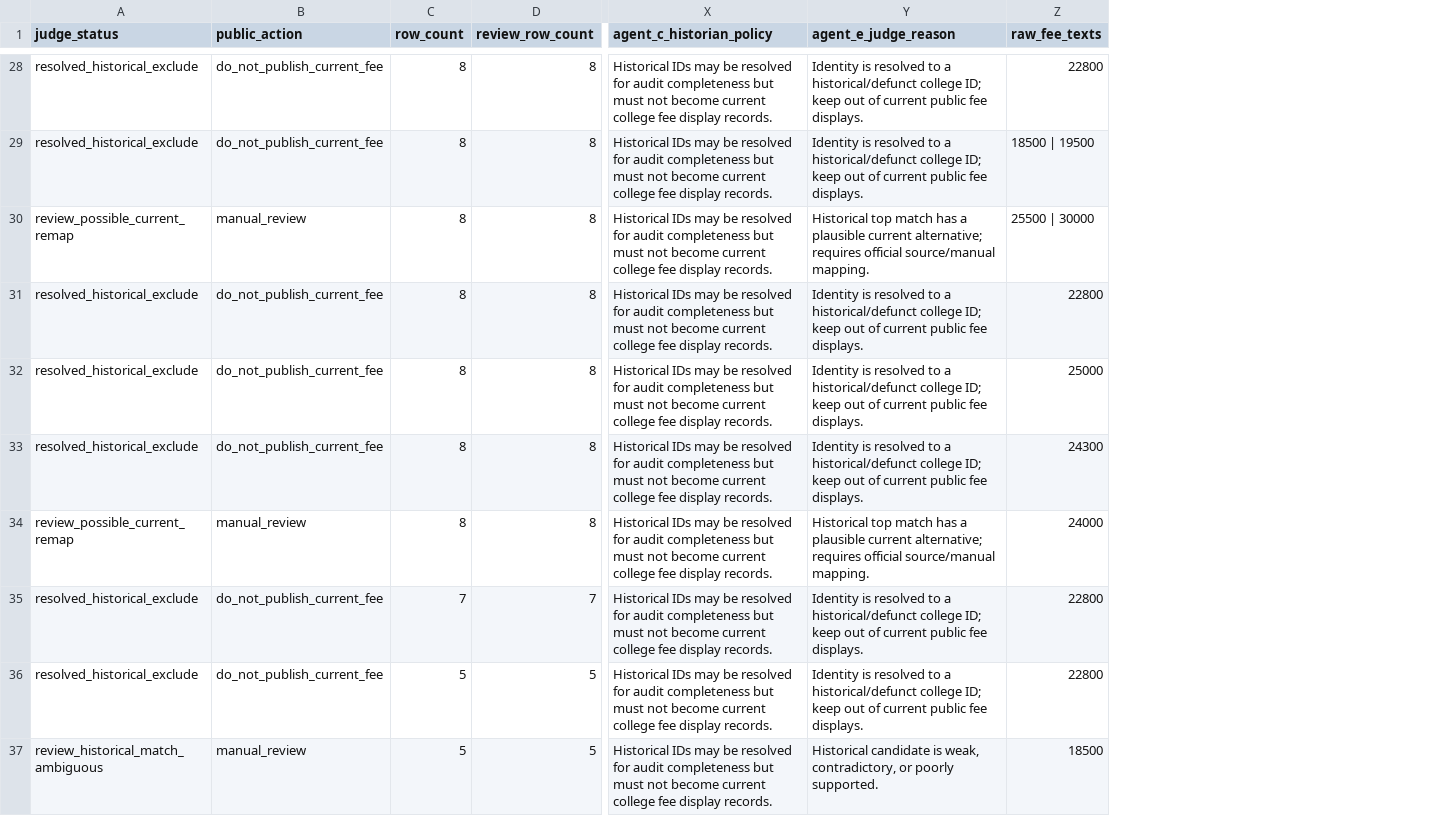
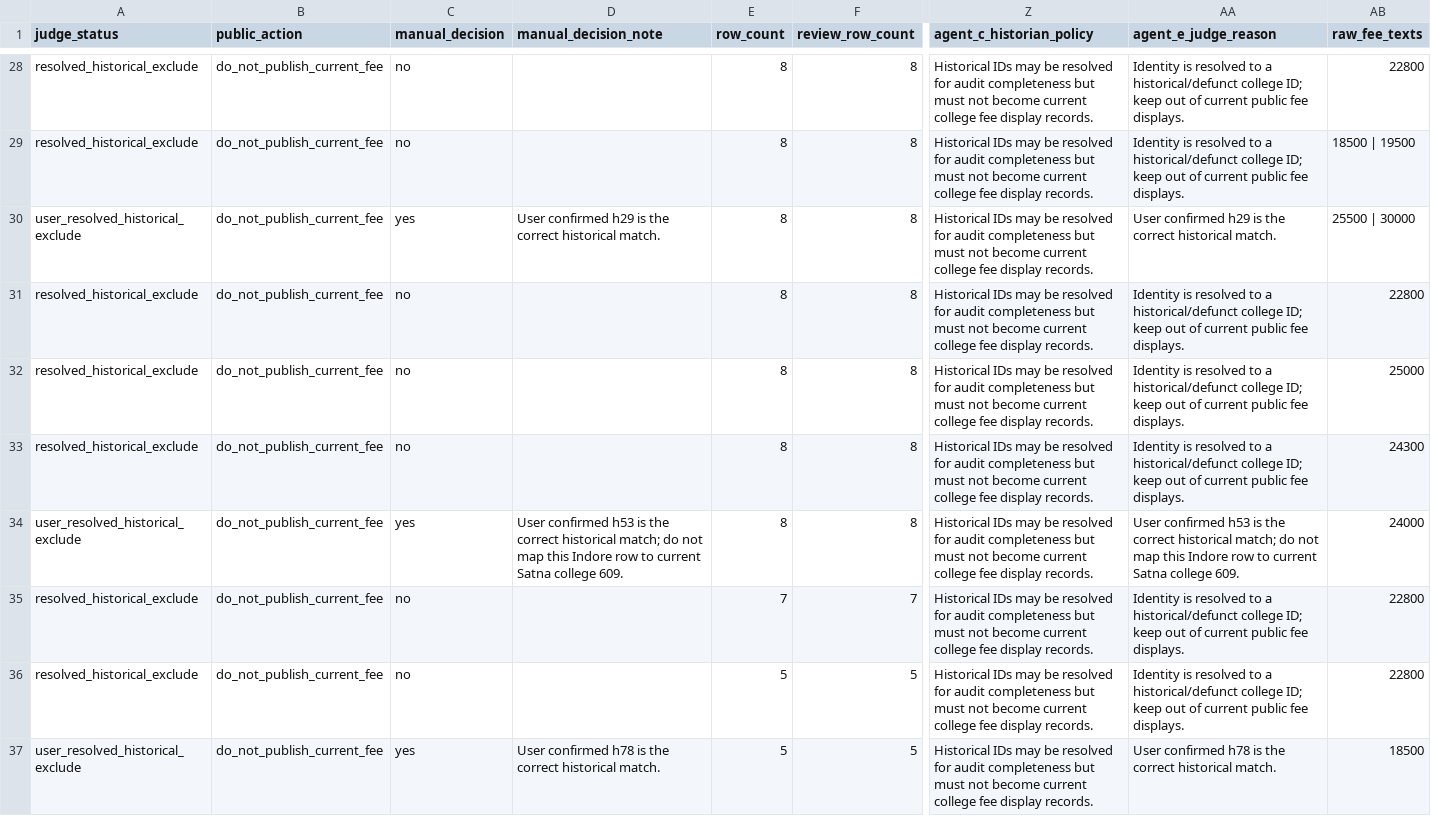
Before and after one commit to i-shivamsoni/mp-dte-btech-predictor, a CSV file: AFRC_Fees/fees_agent_evidence.csv, drawn as a sheet; only a part is shown, gaps mark what is left out; addresses are those after the commit; the diff covers the shown part only; the diff names each change by its address in the sheet, - before the commit and + after, or states it on an @@ line.

Commit message:
Apply manual AFRC fee adjudications

```diff
--- a/AFRC_Fees/fees_agent_evidence.csv
+++ b/AFRC_Fees/fees_agent_evidence.csv
+column C (manual_decision), rows 28-37: no | no | yes | no | no | no | yes | no | no | yes
+column D (manual_decision_note), rows 30-37: User confirmed h29 is the correct historical match. |  |  |  | User confirmed h53 is the correct historical match; do not map this Indore row to current Satna college 609. |  |  | User confirmed h78 is the correct historical match.
-A30 (judge_status): review_possible_current_remap
+A30 (judge_status): user_resolved_historical_exclude
-B30 (public_action): manual_review
+B30 (public_action): do_not_publish_current_fee
-AA30 (agent_e_judge_reason): Historical top match has a plausible current alternative; requires official source/manual mapping.
+AA30 (agent_e_judge_reason): User confirmed h29 is the correct historical match.
-A34 (judge_status): review_possible_current_remap
+A34 (judge_status): user_resolved_historical_exclude
-B34 (public_action): manual_review
+B34 (public_action): do_not_publish_current_fee
-AA34 (agent_e_judge_reason): Historical top match has a plausible current alternative; requires official source/manual mapping.
+AA34 (agent_e_judge_reason): User confirmed h53 is the correct historical match; do not map this Indore row to current Satna college 609.
-A37 (judge_status): review_historical_match_ambiguous
+A37 (judge_status): user_resolved_historical_exclude
-B37 (public_action): manual_review
+B37 (public_action): do_not_publish_current_fee
-AA37 (agent_e_judge_reason): Historical candidate is weak, contradictory, or poorly supported.
+AA37 (agent_e_judge_reason): User confirmed h78 is the correct historical match.
```
Also changed, not shown: 70 edited cells elsewhere in this file, 4 other files.
